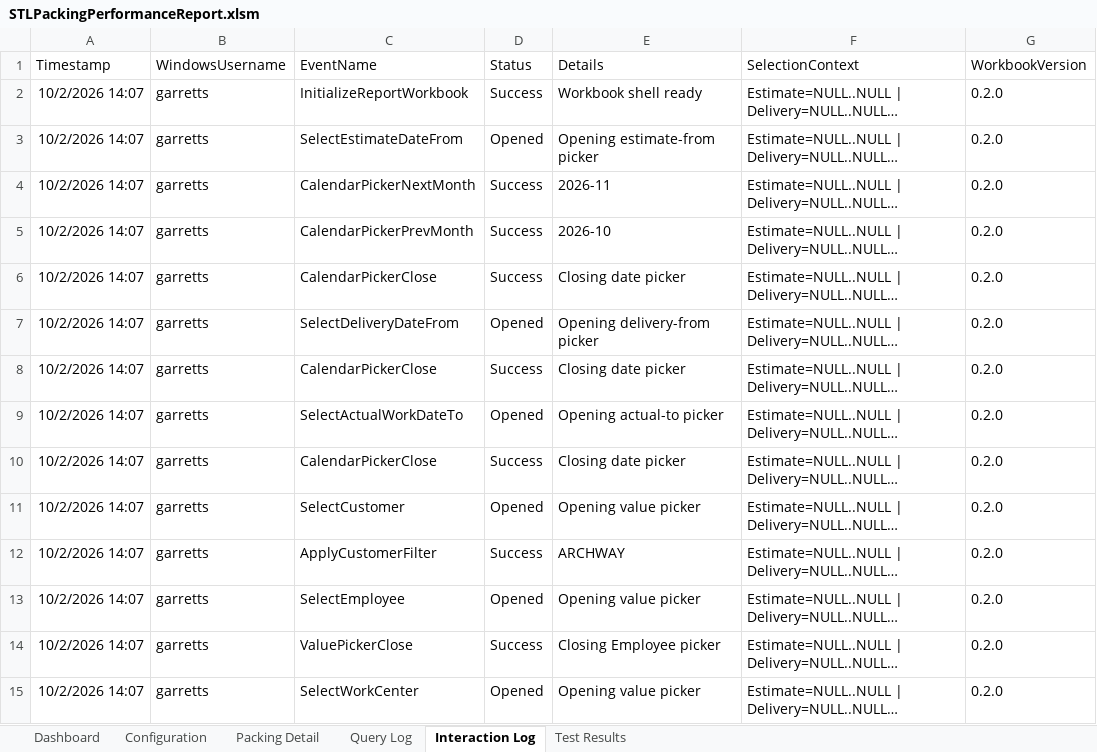
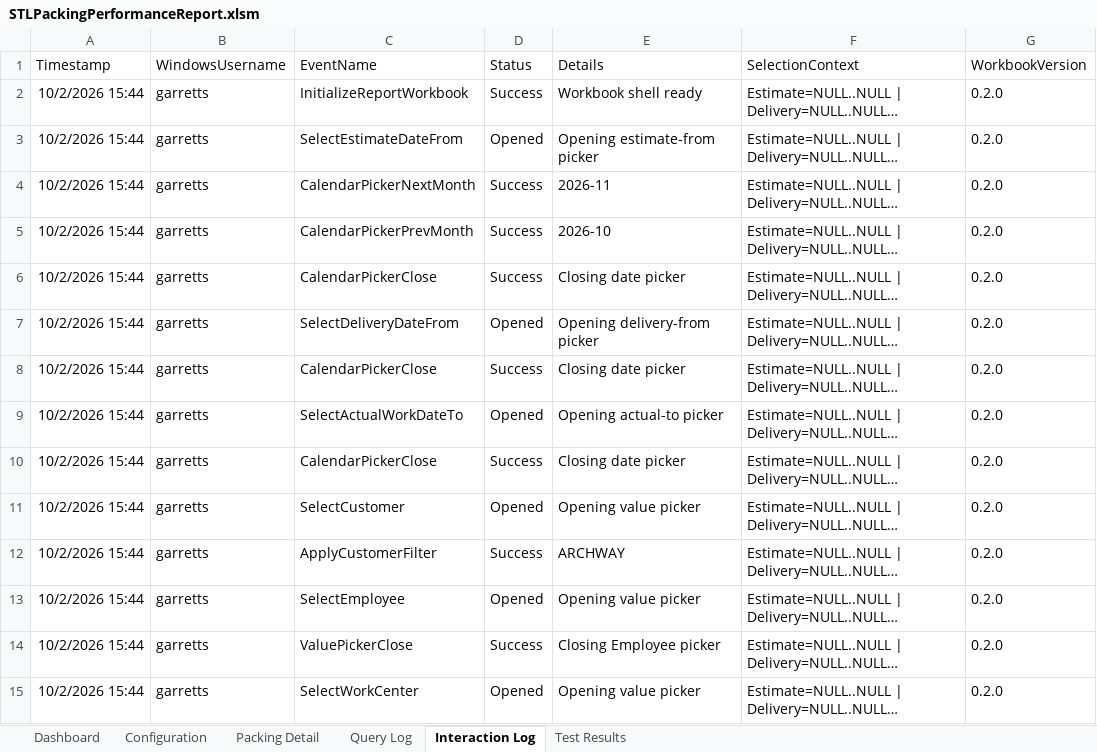
Before and after one commit to stl-dev-ops/stlpackingperformancereport, an Excel workbook: STLPackingPerformanceReport.xlsm, sheet Interaction Log, drawn as a sheet; only a part is shown; long unchanged cells end in …; values as stored, in another font and other column widths than the file's, no borders; table styles not drawn; the diff covers the shown part only; the diff names each change by its address in the sheet, - before the commit and + after, or states it on an @@ line.

```diff
--- a/STLPackingPerformanceReport.xlsm (sheet Interaction Log)
+++ b/STLPackingPerformanceReport.xlsm (sheet Interaction Log)
-A2:A15 (Timestamp): 10/2/2026 14:07
+A2:A15 (Timestamp): 10/2/2026 15:44
```
Also changed, not shown: 19 edited cells elsewhere in this sheet, sheet Test Results, sheet Dashboard, sheet Query Log, charts or pictures, 7 other files.
